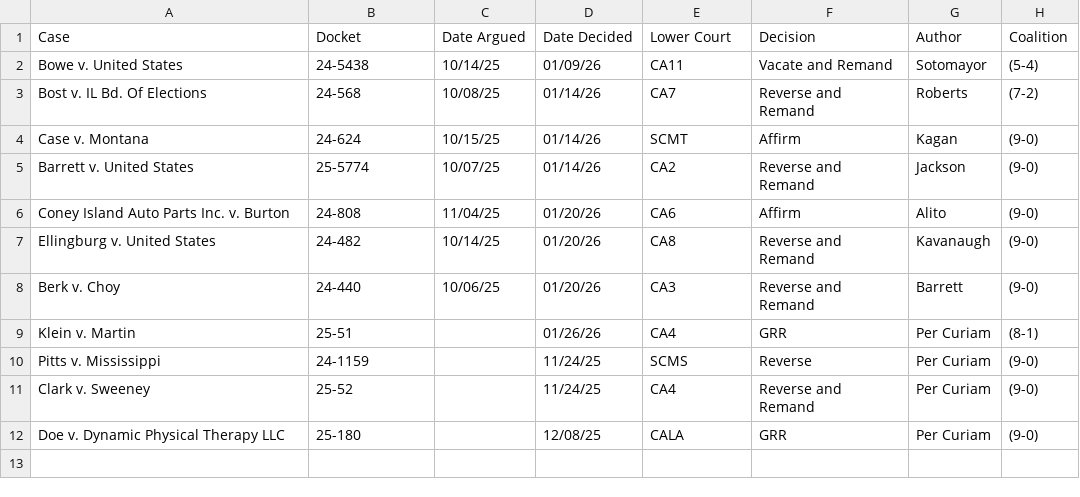
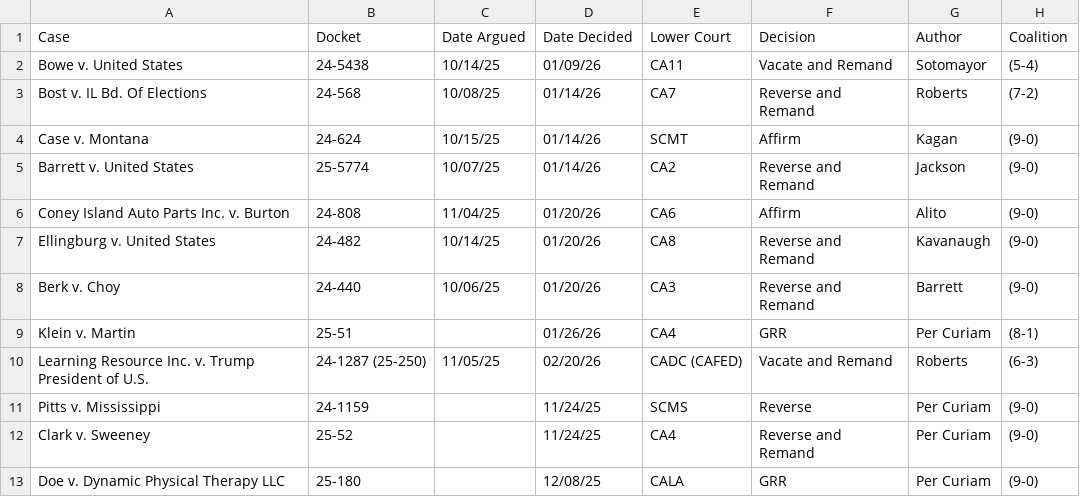
Before and after one commit to JakeTruscott/scotuswatch, a CSV file: Stat Reviews/OT25_StatReview/decisions/tables/decisions_information_1.csv, drawn as a sheet; the diff names each change by its address in the sheet, - before the commit and + after, or states it on an @@ line.

```diff
--- a/Stat Reviews/OT25_StatReview/decisions/tables/decisions_information_1.csv
+++ b/Stat Reviews/OT25_StatReview/decisions/tables/decisions_information_1.csv
+row 10: Learning Resource Inc. v. Trump President of U.S. | 24-1287 (25-250) | 11/05/25 | 02/20/26 | CADC (CAFED) | Vacate and Remand | Roberts | (6-3)
```
Also changed, not shown: Stat Reviews/OT25_StatReview/cases_master/cases_master_file_OT25.csv, Stat Reviews/OT25_StatReview/decisions/data/OT_25_Decisions.csv, 15 other files.
